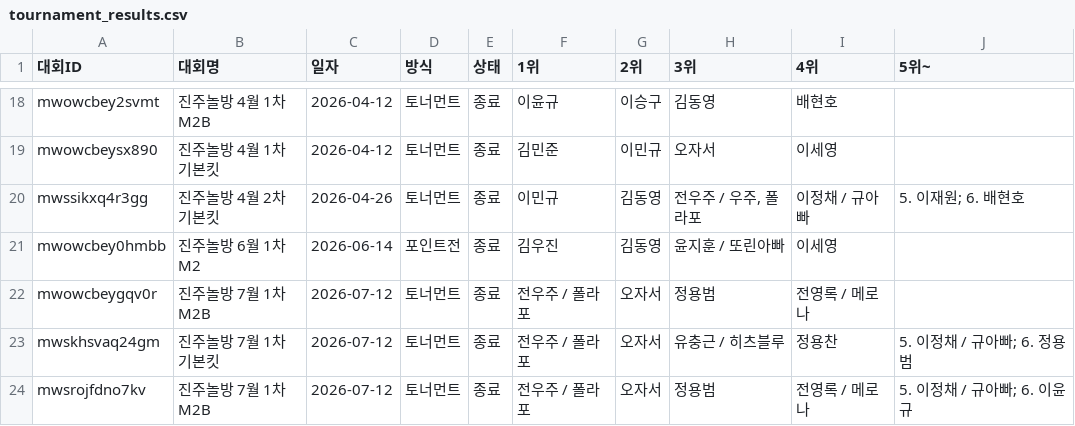
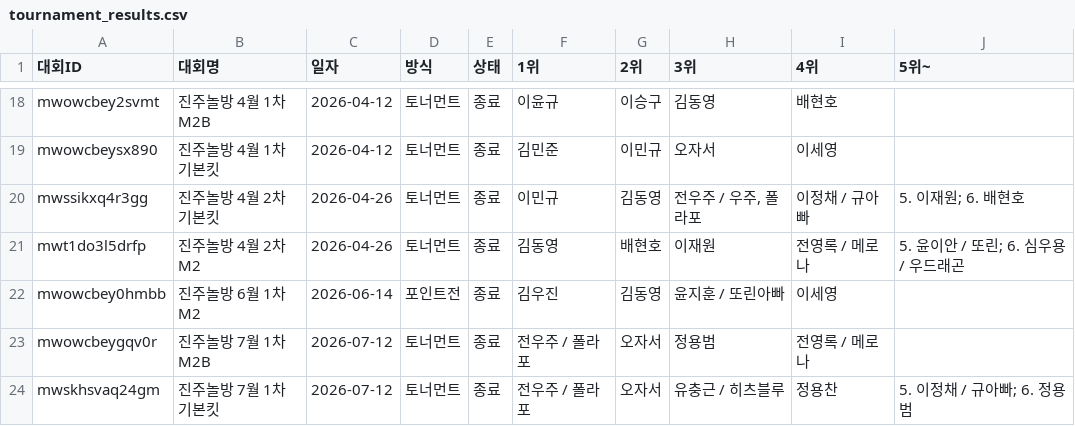
Before and after one commit to intiipu-prog/jjnb_tournermant, a CSV file: data/tournament_results.csv, drawn as a sheet; only a part is shown, gaps mark what is left out; the shorter side is filled out with more unchanged rows; the diff names each change by its address in the sheet, - before the commit and + after, or states it on an @@ line.

Commit message:
백업: 대회 결과 (2026. 11. 23. 오후 6:05:35)

```diff
--- a/data/tournament_results.csv
+++ b/data/tournament_results.csv
+row 21: mwt1do3l5drfp | 진주놀방 4월 2차 M2 | 2026-04-26 | 토너먼트 | 종료 | 김동영 | 배현호 | 이재원 | 전영록 / 메로나 | 5. 윤이안 / 또린; 6. 심우용 / 우드래곤
```
